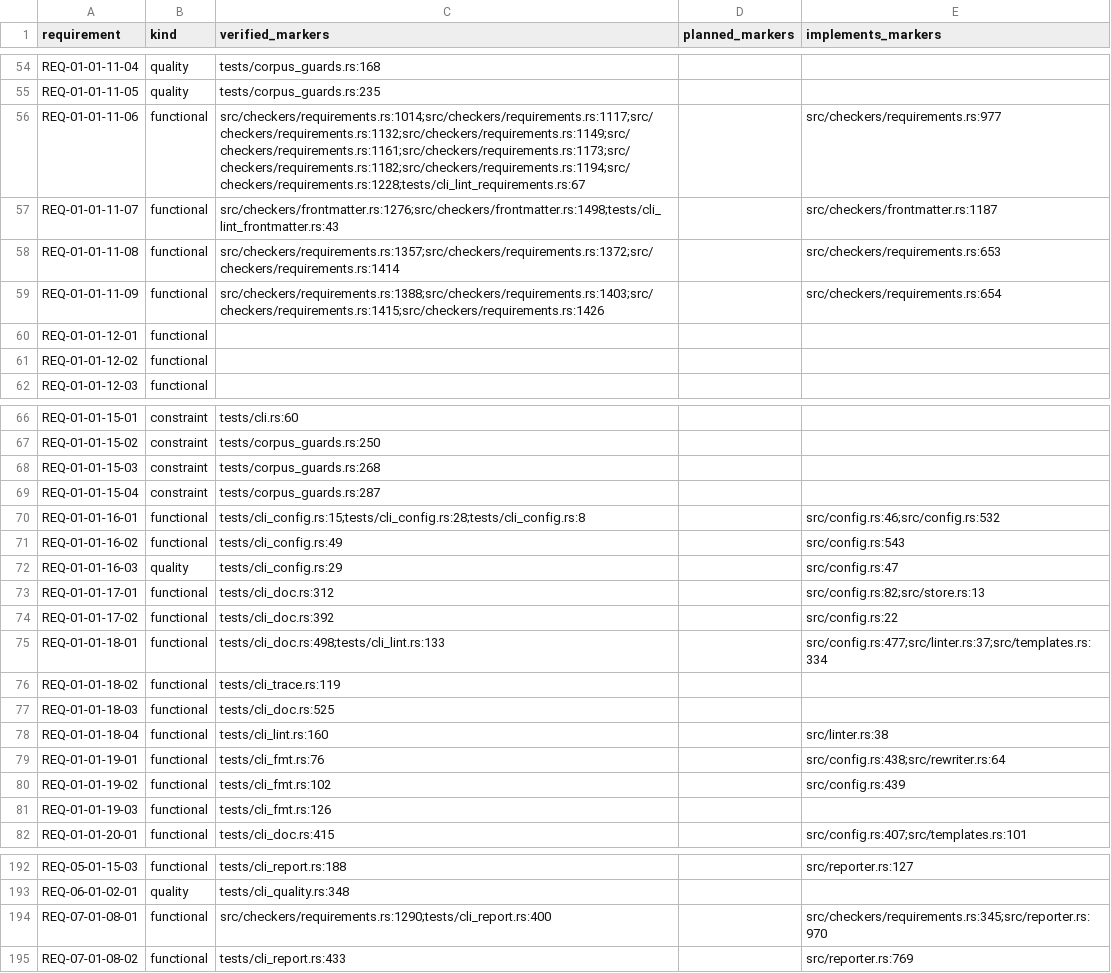
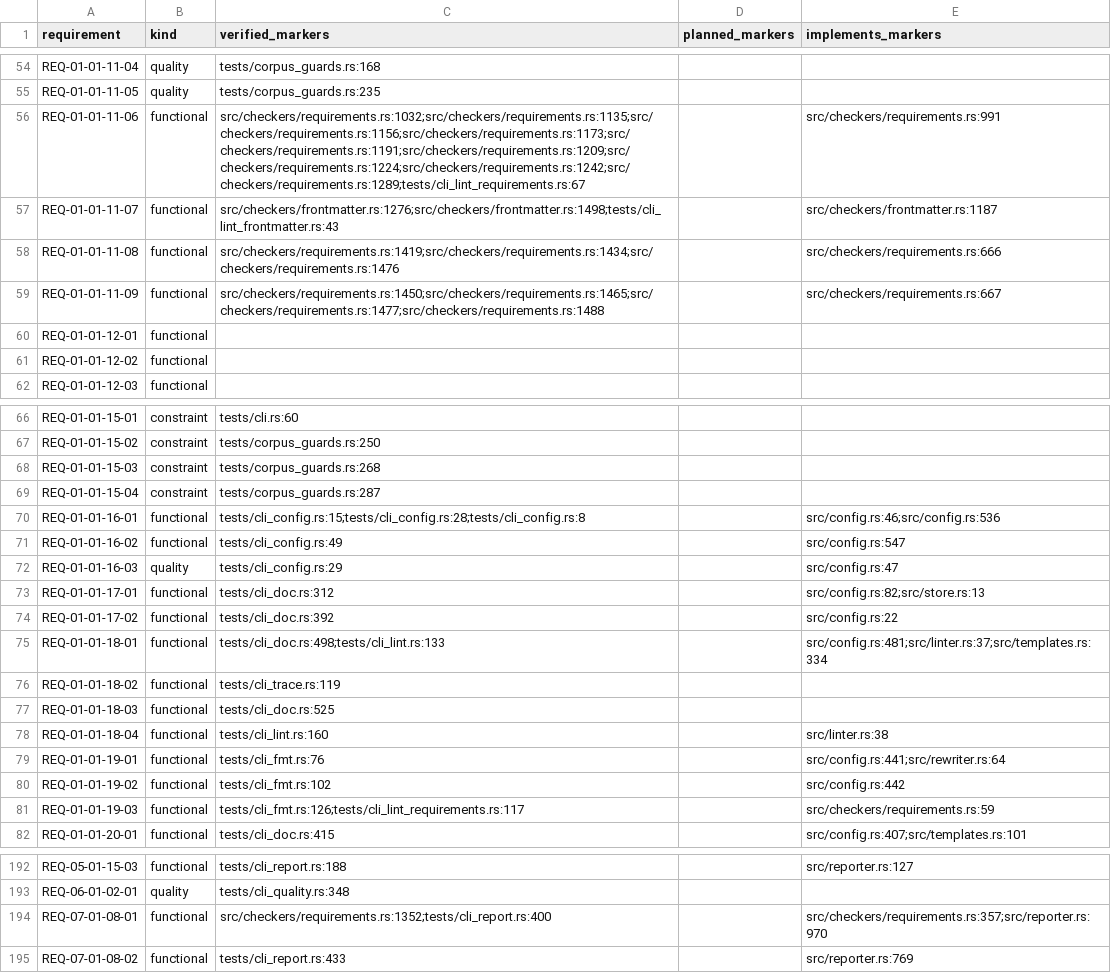
Before and after one commit to HenryCFnord/arqix, a CSV file: docs/en/reports/trace/matrix.csv, drawn as a sheet; only a part is shown, gaps mark what is left out.

```diff
--- a/docs/en/reports/trace/matrix.csv
+++ b/docs/en/reports/trace/matrix.csv
@@ -55,6 +55,6 @@ REQ-01-01-11-04,quality,tests/corpus_guards.rs:168,,
 REQ-01-01-11-05,quality,tests/corpus_guards.rs:235,,
-REQ-01-01-11-06,functional,src/checkers/requirements.rs:1014;src/checkers/requirements.rs:1117;src/checkers/requirements.rs:1132;src/checkers/requirements.rs:1149;src/checkers/requirements.rs:1161;src/checkers/requirements.rs:1173;src/checkers/requirements.rs:1182;src/checkers/requirements.rs:1194;src/checkers/requirements.rs:1228;tests/cli_lint_requirements.rs:67,,src/checkers/requirements.rs:977
+REQ-01-01-11-06,functional,src/checkers/requirements.rs:1032;src/checkers/requirements.rs:1135;src/checkers/requirements.rs:1156;src/checkers/requirements.rs:1173;src/checkers/requirements.rs:1191;src/checkers/requirements.rs:1209;src/checkers/requirements.rs:1224;src/checkers/requirements.rs:1242;src/checkers/requirements.rs:1289;tests/cli_lint_requirements.rs:67,,src/checkers/requirements.rs:991
 REQ-01-01-11-07,functional,src/checkers/frontmatter.rs:1276;src/checkers/frontmatter.rs:1498;tests/cli_lint_frontmatter.rs:43,,src/checkers/frontmatter.rs:1187
-REQ-01-01-11-08,functional,src/checkers/requirements.rs:1357;src/checkers/requirements.rs:1372;src/checkers/requirements.rs:1414,,src/checkers/requirements.rs:653
-REQ-01-01-11-09,functional,src/checkers/requirements.rs:1388;src/checkers/requirements.rs:1403;src/checkers/requirements.rs:1415;src/checkers/requirements.rs:1426,,src/checkers/requirements.rs:654
+REQ-01-01-11-08,functional,src/checkers/requirements.rs:1419;src/checkers/requirements.rs:1434;src/checkers/requirements.rs:1476,,src/checkers/requirements.rs:666
+REQ-01-01-11-09,functional,src/checkers/requirements.rs:1450;src/checkers/requirements.rs:1465;src/checkers/requirements.rs:1477;src/checkers/requirements.rs:1488,,src/checkers/requirements.rs:667
 REQ-01-01-12-01,functional,,,
@@ -69,4 +69,4 @@ REQ-01-01-15-03,constraint,tests/corpus_guards.rs:268,,
 REQ-01-01-15-04,constraint,tests/corpus_guards.rs:287,,
-REQ-01-01-16-01,functional,tests/cli_config.rs:15;tests/cli_config.rs:28;tests/cli_config.rs:8,,src/config.rs:46;src/config.rs:532
-REQ-01-01-16-02,functional,tests/cli_config.rs:49,,src/config.rs:543
+REQ-01-01-16-01,functional,tests/cli_config.rs:15;tests/cli_config.rs:28;tests/cli_config.rs:8,,src/config.rs:46;src/config.rs:536
+REQ-01-01-16-02,functional,tests/cli_config.rs:49,,src/config.rs:547
 REQ-01-01-16-03,quality,tests/cli_config.rs:29,,src/config.rs:47
@@ -74,3 +74,3 @@ REQ-01-01-17-01,functional,tests/cli_doc.rs:312,,src/config.rs:82;src/store.rs:1
 REQ-01-01-17-02,functional,tests/cli_doc.rs:392,,src/config.rs:22
-REQ-01-01-18-01,functional,tests/cli_doc.rs:498;tests/cli_lint.rs:133,,src/config.rs:477;src/linter.rs:37;src/templates.rs:334
+REQ-01-01-18-01,functional,tests/cli_doc.rs:498;tests/cli_lint.rs:133,,src/config.rs:481;src/linter.rs:37;src/templates.rs:334
 REQ-01-01-18-02,functional,tests/cli_trace.rs:119,,
@@ -78,5 +78,5 @@ REQ-01-01-18-03,functional,tests/cli_doc.rs:525,,
 REQ-01-01-18-04,functional,tests/cli_lint.rs:160,,src/linter.rs:38
-REQ-01-01-19-01,functional,tests/cli_fmt.rs:76,,src/config.rs:438;src/rewriter.rs:64
-REQ-01-01-19-02,functional,tests/cli_fmt.rs:102,,src/config.rs:439
-REQ-01-01-19-03,functional,tests/cli_fmt.rs:126,,
+REQ-01-01-19-01,functional,tests/cli_fmt.rs:76,,src/config.rs:441;src/rewriter.rs:64
+REQ-01-01-19-02,functional,tests/cli_fmt.rs:102,,src/config.rs:442
+REQ-01-01-19-03,functional,tests/cli_fmt.rs:126;tests/cli_lint_requirements.rs:117,,src/checkers/requirements.rs:59
 REQ-01-01-20-01,functional,tests/cli_doc.rs:415,,src/config.rs:407;src/templates.rs:101
@@ -193,3 +193,3 @@ REQ-05-01-15-03,functional,tests/cli_report.rs:188,,src/reporter.rs:127
 REQ-06-01-02-01,quality,tests/cli_quality.rs:348,,
-REQ-07-01-08-01,functional,src/checkers/requirements.rs:1290;tests/cli_report.rs:400,,src/checkers/requirements.rs:345;src/reporter.rs:970
+REQ-07-01-08-01,functional,src/checkers/requirements.rs:1352;tests/cli_report.rs:400,,src/checkers/requirements.rs:357;src/reporter.rs:970
 REQ-07-01-08-02,functional,tests/cli_report.rs:433,,src/reporter.rs:769
```
Also changed, not shown: 10 other files.
